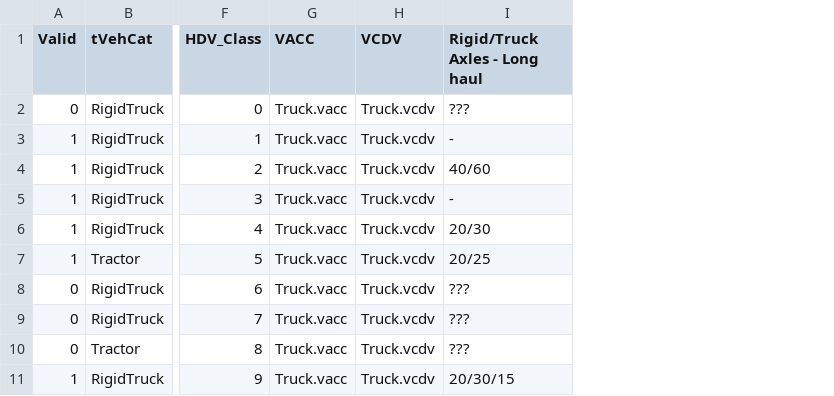
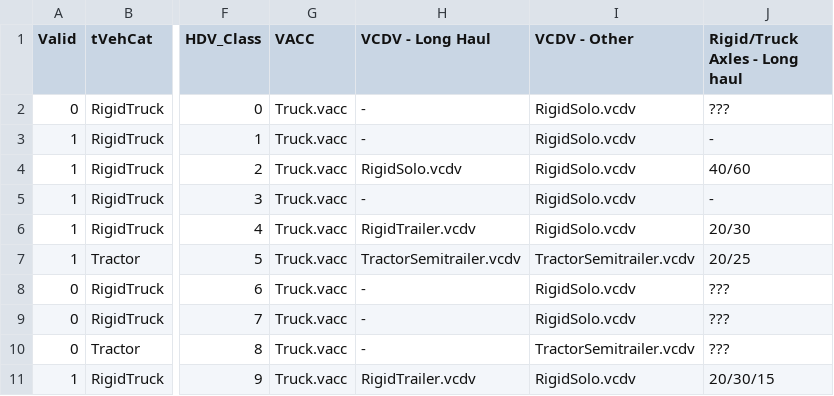
Before and after one commit to CLIMA-VECTO/vecto-sim, a CSV file: Declaration/SegmentTable.csv, drawn as a sheet; only a part is shown, gaps mark what is left out; removed rows and columns are numbered as before the commit, all else as after; the diff names each change by its address in the sheet, - before the commit and + after, or states it on an @@ line.

Commit message:
* Added new VCDV files for Declaration Mode. * Updated cDeclaration and Segment Table to deal with multiple VCDV files for each class (depending on Long Haul with or w/o Trailer) * Expanded transmission loss maps of generic vehicles to prevent extrapolation errors

```diff
--- a/Declaration/SegmentTable.csv
+++ b/Declaration/SegmentTable.csv
-column H (VCDV), rows 2-11: all Truck.vcdv
+column H (VCDV - Long Haul), rows 2-11: - | - | RigidSolo.vcdv | - | RigidTrailer.vcdv | TractorSemitrailer.vcdv | - | - | - | RigidTrailer.vcdv
+column I (VCDV - Other), rows 2-11: RigidSolo.vcdv | RigidSolo.vcdv | RigidSolo.vcdv | RigidSolo.vcdv | RigidSolo.vcdv | TractorSemitrailer.vcdv | RigidSolo.vcdv | RigidSolo.vcdv | TractorSemitrailer.vcdv | RigidSolo.vcdv
```
Also changed, not shown: 14 other files.
